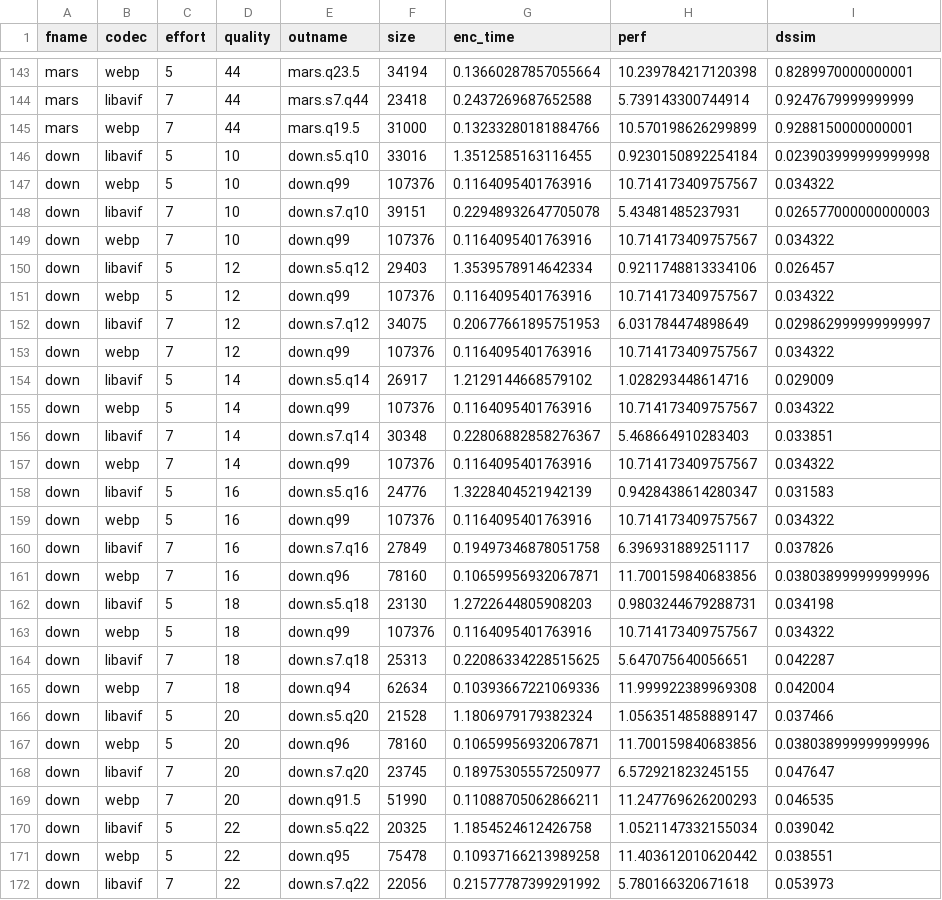
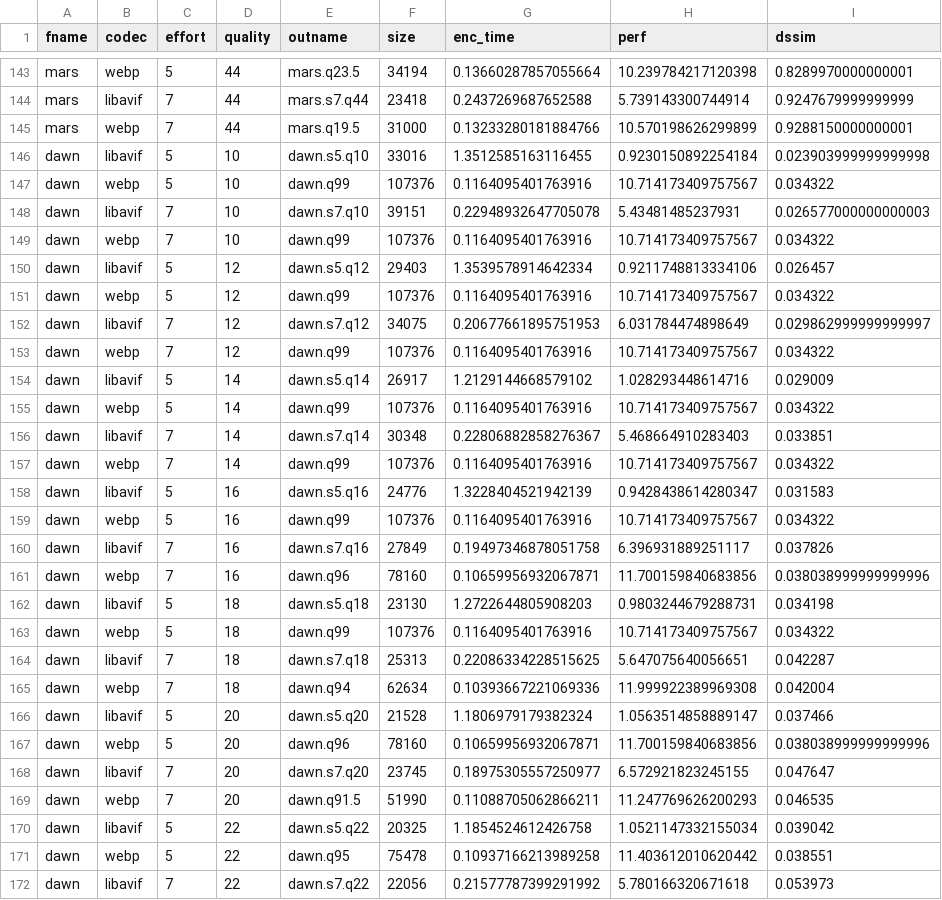
Before and after one commit to homm/image-codecs-bench, a CSV file: libavif.csv, drawn as a sheet; only a part is shown, gaps mark what is left out; the diff covers the shown part only.

```diff
--- a/libavif.csv
+++ b/libavif.csv
@@ -145,28 +145,28 @@ mars,libavif,7,44,mars.s7.q44,23418,0.2437269687652588,5.739143300744914,0.92476
 mars,webp,7,44,mars.q19.5,31000,0.13233280181884766,10.570198626299899,0.9288150000000001
-down,libavif,5,10,down.s5.q10,33016,1.3512585163116455,0.9230150892254184,0.023903999999999998
-down,webp,5,10,down.q99,107376,0.1164095401763916,10.714173409757567,0.034322
-down,libavif,7,10,down.s7.q10,39151,0.22948932647705078,5.43481485237931,0.026577000000000003
-down,webp,7,10,down.q99,107376,0.1164095401763916,10.714173409757567,0.034322
-down,libavif,5,12,down.s5.q12,29403,1.3539578914642334,0.9211748813334106,0.026457
-down,webp,5,12,down.q99,107376,0.1164095401763916,10.714173409757567,0.034322
-down,libavif,7,12,down.s7.q12,34075,0.20677661895751953,6.031784474898649,0.029862999999999997
-down,webp,7,12,down.q99,107376,0.1164095401763916,10.714173409757567,0.034322
-down,libavif,5,14,down.s5.q14,26917,1.2129144668579102,1.028293448614716,0.029009
-down,webp,5,14,down.q99,107376,0.1164095401763916,10.714173409757567,0.034322
-down,libavif,7,14,down.s7.q14,30348,0.22806882858276367,5.468664910283403,0.033851
-down,webp,7,14,down.q99,107376,0.1164095401763916,10.714173409757567,0.034322
-down,libavif,5,16,down.s5.q16,24776,1.3228404521942139,0.9428438614280347,0.031583
-down,webp,5,16,down.q99,107376,0.1164095401763916,10.714173409757567,0.034322
-down,libavif,7,16,down.s7.q16,27849,0.19497346878051758,6.396931889251117,0.037826
-down,webp,7,16,down.q96,78160,0.10659956932067871,11.700159840683856,0.038038999999999996
-down,libavif,5,18,down.s5.q18,23130,1.2722644805908203,0.9803244679288731,0.034198
-down,webp,5,18,down.q99,107376,0.1164095401763916,10.714173409757567,0.034322
-down,libavif,7,18,down.s7.q18,25313,0.22086334228515625,5.647075640056651,0.042287
-down,webp,7,18,down.q94,62634,0.10393667221069336,11.999922389969308,0.042004
-down,libavif,5,20,down.s5.q20,21528,1.1806979179382324,1.0563514858889147,0.037466
-down,webp,5,20,down.q96,78160,0.10659956932067871,11.700159840683856,0.038038999999999996
-down,libavif,7,20,down.s7.q20,23745,0.18975305557250977,6.572921823245155,0.047647
-down,webp,7,20,down.q91.5,51990,0.11088705062866211,11.247769626200293,0.046535
-down,libavif,5,22,down.s5.q22,20325,1.1854524612426758,1.0521147332155034,0.039042
-down,webp,5,22,down.q95,75478,0.10937166213989258,11.403612010620442,0.038551
-down,libavif,7,22,down.s7.q22,22056,0.21577787399291992,5.780166320671618,0.053973
+dawn,libavif,5,10,dawn.s5.q10,33016,1.3512585163116455,0.9230150892254184,0.023903999999999998
+dawn,webp,5,10,dawn.q99,107376,0.1164095401763916,10.714173409757567,0.034322
+dawn,libavif,7,10,dawn.s7.q10,39151,0.22948932647705078,5.43481485237931,0.026577000000000003
+dawn,webp,7,10,dawn.q99,107376,0.1164095401763916,10.714173409757567,0.034322
+dawn,libavif,5,12,dawn.s5.q12,29403,1.3539578914642334,0.9211748813334106,0.026457
+dawn,webp,5,12,dawn.q99,107376,0.1164095401763916,10.714173409757567,0.034322
+dawn,libavif,7,12,dawn.s7.q12,34075,0.20677661895751953,6.031784474898649,0.029862999999999997
+dawn,webp,7,12,dawn.q99,107376,0.1164095401763916,10.714173409757567,0.034322
+dawn,libavif,5,14,dawn.s5.q14,26917,1.2129144668579102,1.028293448614716,0.029009
+dawn,webp,5,14,dawn.q99,107376,0.1164095401763916,10.714173409757567,0.034322
+dawn,libavif,7,14,dawn.s7.q14,30348,0.22806882858276367,5.468664910283403,0.033851
+dawn,webp,7,14,dawn.q99,107376,0.1164095401763916,10.714173409757567,0.034322
+dawn,libavif,5,16,dawn.s5.q16,24776,1.3228404521942139,0.9428438614280347,0.031583
+dawn,webp,5,16,dawn.q99,107376,0.1164095401763916,10.714173409757567,0.034322
+dawn,libavif,7,16,dawn.s7.q16,27849,0.19497346878051758,6.396931889251117,0.037826
+dawn,webp,7,16,dawn.q96,78160,0.10659956932067871,11.700159840683856,0.038038999999999996
+dawn,libavif,5,18,dawn.s5.q18,23130,1.2722644805908203,0.9803244679288731,0.034198
+dawn,webp,5,18,dawn.q99,107376,0.1164095401763916,10.714173409757567,0.034322
+dawn,libavif,7,18,dawn.s7.q18,25313,0.22086334228515625,5.647075640056651,0.042287
+dawn,webp,7,18,dawn.q94,62634,0.10393667221069336,11.999922389969308,0.042004
+dawn,libavif,5,20,dawn.s5.q20,21528,1.1806979179382324,1.0563514858889147,0.037466
+dawn,webp,5,20,dawn.q96,78160,0.10659956932067871,11.700159840683856,0.038038999999999996
+dawn,libavif,7,20,dawn.s7.q20,23745,0.18975305557250977,6.572921823245155,0.047647
+dawn,webp,7,20,dawn.q91.5,51990,0.11088705062866211,11.247769626200293,0.046535
+dawn,libavif,5,22,dawn.s5.q22,20325,1.1854524612426758,1.0521147332155034,0.039042
+dawn,webp,5,22,dawn.q95,75478,0.10937166213989258,11.403612010620442,0.038551
+dawn,libavif,7,22,dawn.s7.q22,22056,0.21577787399291992,5.780166320671618,0.053973
```
Also changed, not shown: 90 edited cells elsewhere in this file, 1 other file.
